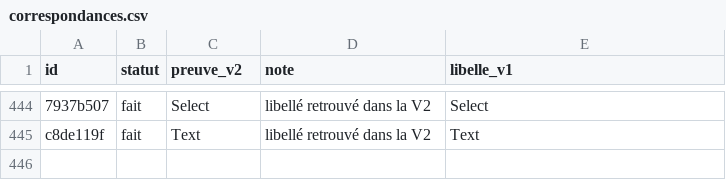
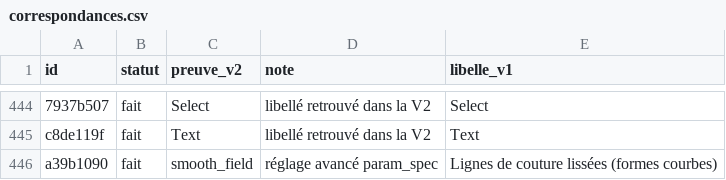
Before and after one commit to ElZacho200a/OpenStitch, a CSV file: docs/desktop-v2/parite-v1/correspondances.csv, drawn as a sheet; only a part is shown, gaps mark what is left out; the diff names each change by its address in the sheet, - before the commit and + after, or states it on an @@ line.

```diff
--- a/docs/desktop-v2/parite-v1/correspondances.csv
+++ b/docs/desktop-v2/parite-v1/correspondances.csv
+row 446: a39b1090 | fait | smooth_field | réglage avancé param_spec | Lignes de couture lissées (formes courbes)
```
Also changed, not shown: docs/desktop-v2/parite-v1/inventaire-v1.csv, 3 other files.
